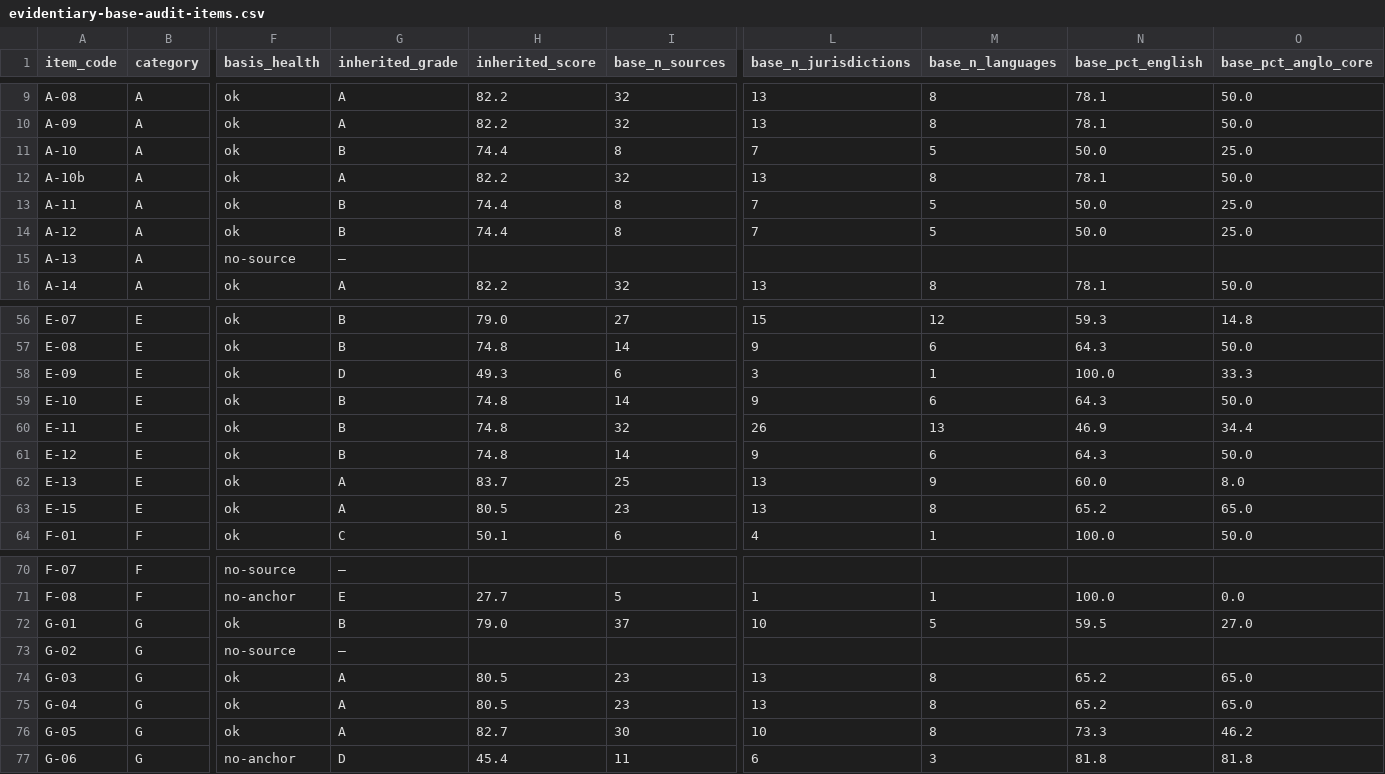
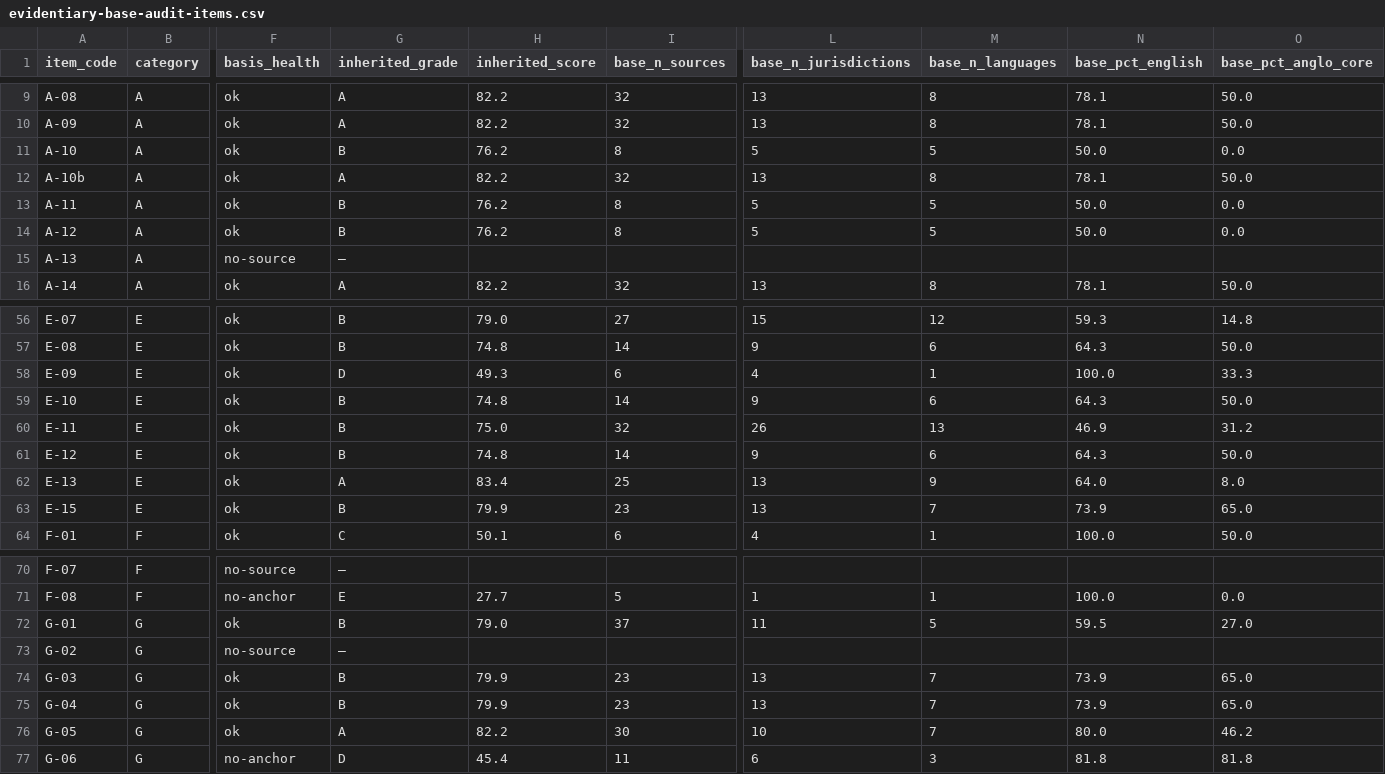
Before and after one commit to jordanelias/guidebook, a CSV file: audits/evidentiary-base-audit-items.csv, drawn as a sheet; only a part is shown, gaps mark what is left out; the diff covers the shown part only; the diff names each change by its address in the sheet, - before the commit and + after, or states it on an @@ line.

```diff
--- a/audits/evidentiary-base-audit-items.csv
+++ b/audits/evidentiary-base-audit-items.csv
-H11 (inherited_score): 74.4
+H11 (inherited_score): 76.2
-L11 (base_n_jurisdictions): 7
+L11 (base_n_jurisdictions): 5
-O11 (base_pct_anglo_core): 25.0
+O11 (base_pct_anglo_core): 0.0
-H13:H14 (inherited_score): 74.4
+H13:H14 (inherited_score): 76.2
-L13:L14 (base_n_jurisdictions): 7
+L13:L14 (base_n_jurisdictions): 5
-O13:O14 (base_pct_anglo_core): 25.0
+O13:O14 (base_pct_anglo_core): 0.0
-L58 (base_n_jurisdictions): 3
+L58 (base_n_jurisdictions): 4
-H60 (inherited_score): 74.8
+H60 (inherited_score): 75.0
-O60 (base_pct_anglo_core): 34.4
+O60 (base_pct_anglo_core): 31.2
-H62 (inherited_score): 83.7
+H62 (inherited_score): 83.4
-N62 (base_pct_english): 60.0
+N62 (base_pct_english): 64.0
-G63 (inherited_grade): A
+G63 (inherited_grade): B
-H63 (inherited_score): 80.5
+H63 (inherited_score): 79.9
-M63 (base_n_languages): 8
+M63 (base_n_languages): 7
-N63 (base_pct_english): 65.2
+N63 (base_pct_english): 73.9
-L72 (base_n_jurisdictions): 10
+L72 (base_n_jurisdictions): 11
-G74:G75 (inherited_grade): A
+G74:G75 (inherited_grade): B
-H74:H75 (inherited_score): 80.5
+H74:H75 (inherited_score): 79.9
-M74:M76 (base_n_languages): 8
+M74:M76 (base_n_languages): 7
-N74:N75 (base_pct_english): 65.2
+N74:N75 (base_pct_english): 73.9
-H76 (inherited_score): 82.7
+H76 (inherited_score): 82.2
-N76 (base_pct_english): 73.3
+N76 (base_pct_english): 80.0
```
Also changed, not shown: 40 edited cells elsewhere in this file, audits/evidentiary-base-audit.csv, 7 other files.
